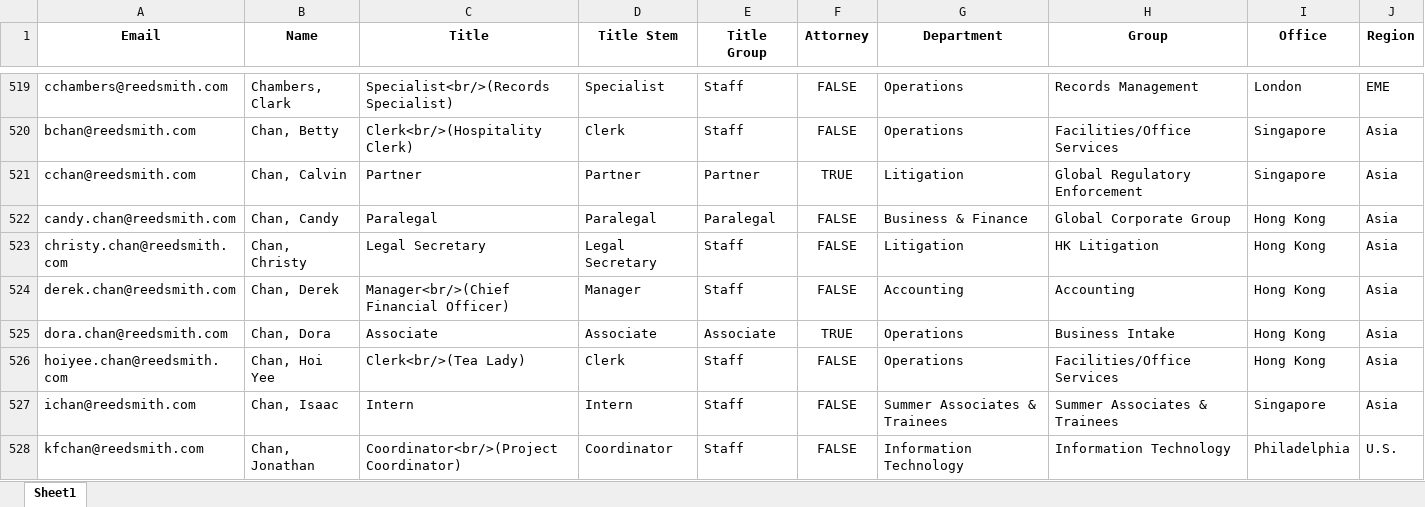
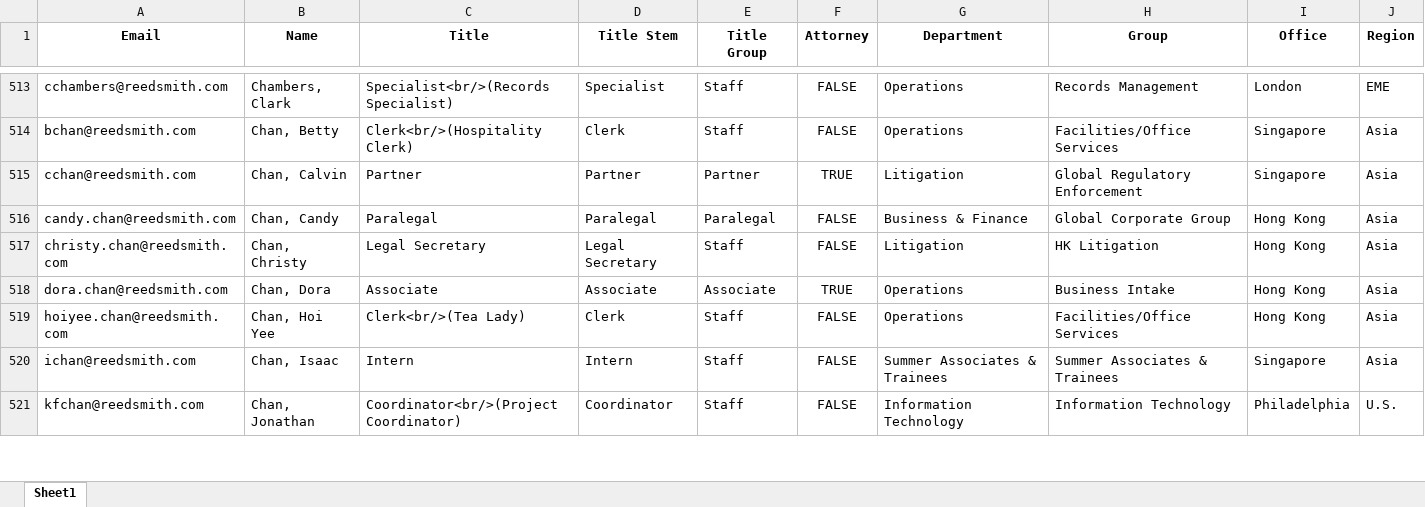
Before and after one commit to RERobbins/harvey_training_initiative, an Excel workbook: firm_directory.xlsx, sheet Sheet1, drawn as a sheet; only a part is shown, gaps mark what is left out; values as stored, in another font and other column widths than the file's, no borders; charts and pictures not drawn; removed rows and columns are numbered as before the commit, all else as after; the diff covers the shown part only; the diff names each change by its address in the sheet, - before the commit and + after, or states it on an @@ line.

```diff
--- a/firm_directory.xlsx (sheet Sheet1)
+++ b/firm_directory.xlsx (sheet Sheet1)
-row 524: derek.chan@reedsmith.com | Chan, Derek | Manager<br/>(Chief Financial Officer) | Manager | Staff | FALSE | Accounting | Accounting | Hong Kong | Asia
```
Also changed, not shown: 22 added rows, 54 removed rows and 264 edited cells elsewhere in this sheet, charts or pictures, 2024-12-20 -- Promoted Associates.xlsx, 11 other files.
